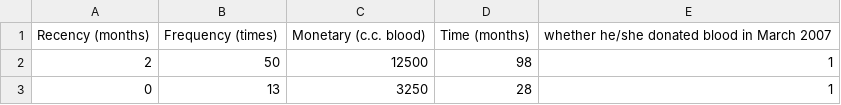
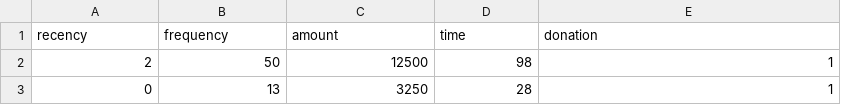
Before and after one commit to aldairTUM/R-exercise, a CSV file: data/Donors.csv, drawn as a sheet; only a part is shown.

```diff
--- a/data/Donors.csv
+++ b/data/Donors.csv
@@ -1,2 +1,2 @@
-Recency (months),Frequency (times),Monetary (c.c. blood),Time (months),"whether he/she donated blood in March 2007"
+recency,frequency,amount,time,donation
 2 ,50,12500,98 ,1
```
Also changed, not shown: 5 other files.
